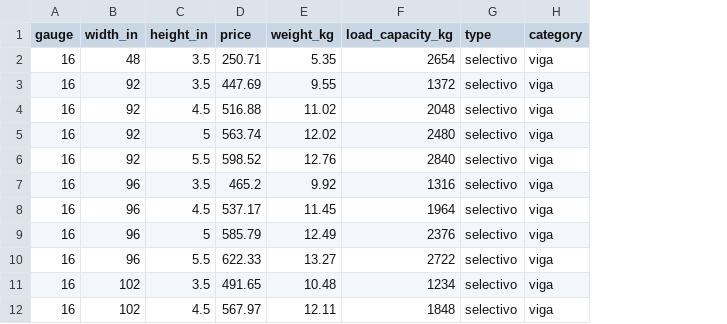
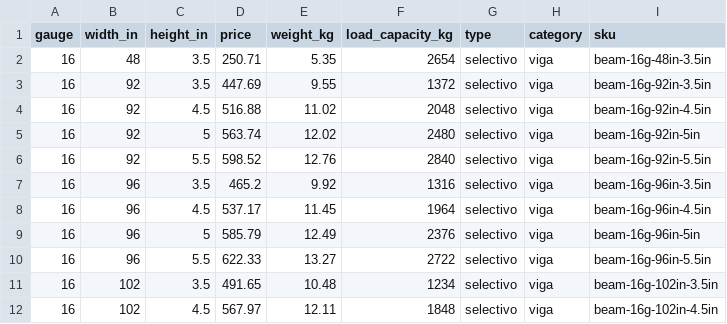
Before and after one commit to Luis-ERP/RackEditor, a CSV file: apps/web/src/core/rack/catalog_lists/beams.csv, drawn as a sheet; only a part is shown; the diff names each change by its address in the sheet, - before the commit and + after, or states it on an @@ line.

```diff
--- a/apps/web/src/core/rack/catalog_lists/beams.csv
+++ b/apps/web/src/core/rack/catalog_lists/beams.csv
+column I (sku), rows 2-12: beam-16g-48in-3.5in | beam-16g-92in-3.5in | beam-16g-92in-4.5in | beam-16g-92in-5in | beam-16g-92in-5.5in | beam-16g-96in-3.5in | beam-16g-96in-4.5in | beam-16g-96in-5in | beam-16g-96in-5.5in | beam-16g-102in-3.5in | beam-16g-102in-4.5in
```
Also changed, not shown: 6 other files.
